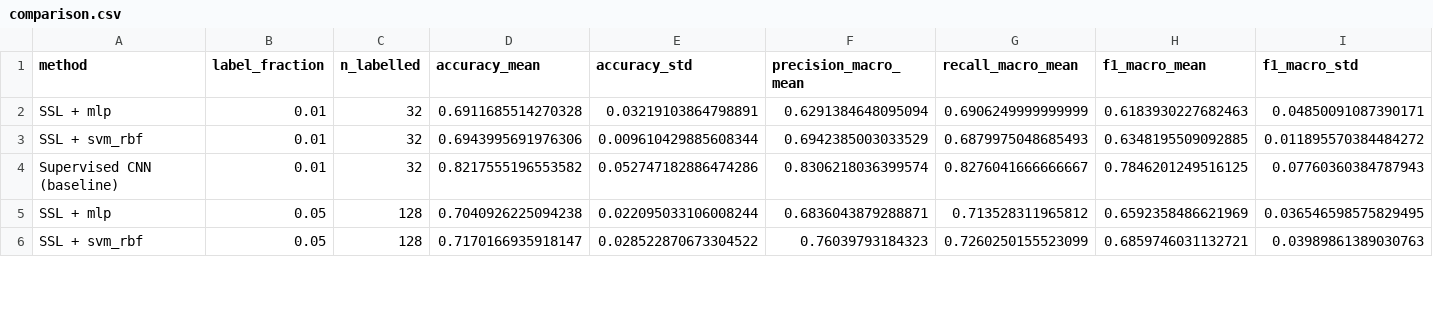
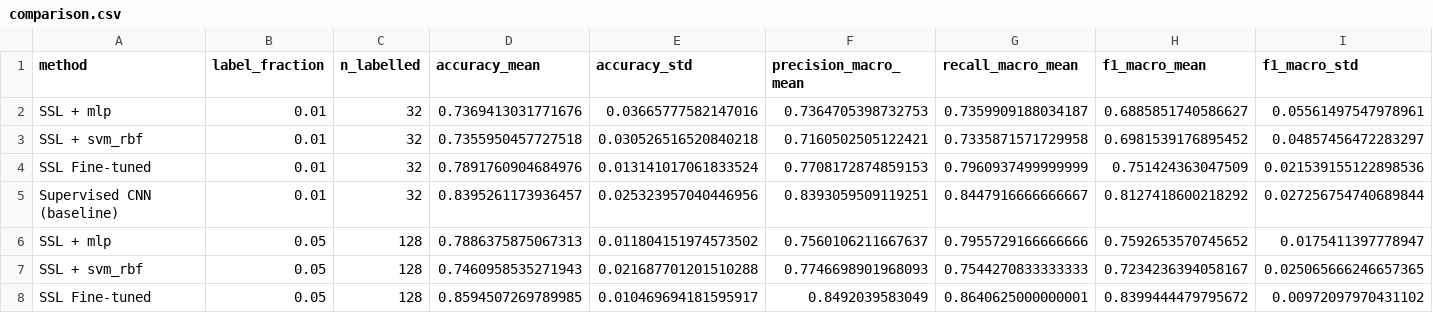
Before and after one commit to snehabvarghese/vibration-ssl-pdm, a CSV file: results/metrics/comparison.csv, drawn as a sheet; only a part is shown; the diff covers the shown part only.

Commit message:
Complete Phase 1: record-aware SSL pretraining, fine-tuning arm, smoke tests, notebooks, and evaluation updates

```diff
--- a/results/metrics/comparison.csv
+++ b/results/metrics/comparison.csv
@@ -1,6 +1,8 @@
 method,label_fraction,n_labelled,accuracy_mean,accuracy_std,precision_macro_mean,recall_macro_mean,f1_macro_mean,f1_macro_std
-SSL + mlp,0.01,32,0.6911685514270328,0.03219103864798891,0.6291384648095094,0.6906249999999999,0.6183930227682463,0.04850091087390171
-SSL + svm_rbf,0.01,32,0.6943995691976306,0.009610429885608344,0.6942385003033529,0.6879975048685493,0.6348195509092885,0.011895570384484272
-Supervised CNN (baseline),0.01,32,0.8217555196553582,0.052747182886474286,0.8306218036399574,0.8276041666666667,0.7846201249516125,0.07760360384787943
-SSL + mlp,0.05,128,0.7040926225094238,0.022095033106008244,0.6836043879288871,0.713528311965812,0.6592358486621969,0.036546598575829495
-SSL + svm_rbf,0.05,128,0.7170166935918147,0.028522870673304522,0.76039793184323,0.7260250155523099,0.6859746031132721,0.03989861389030763
+SSL + mlp,0.01,32,0.7369413031771676,0.03665777582147016,0.7364705398732753,0.7359909188034187,0.6885851740586627,0.05561497547978961
+SSL + svm_rbf,0.01,32,0.7355950457727518,0.030526516520840218,0.7160502505122421,0.7335871571729958,0.6981539176895452,0.04857456472283297
+SSL Fine-tuned,0.01,32,0.7891760904684976,0.013141017061833524,0.7708172874859153,0.7960937499999999,0.751424363047509,0.021539155122898536
+Supervised CNN (baseline),0.01,32,0.8395261173936457,0.025323957040446956,0.8393059509119251,0.8447916666666667,0.8127418600218292,0.027256754740689844
+SSL + mlp,0.05,128,0.7886375875067313,0.011804151974573502,0.7560106211667637,0.7955729166666666,0.7592653570745652,0.0175411397778947
+SSL + svm_rbf,0.05,128,0.7460958535271943,0.021687701201510288,0.7746698901968093,0.7544270833333333,0.7234236394058167,0.025065666246657365
+SSL Fine-tuned,0.05,128,0.8594507269789985,0.010469694181595917,0.8492039583049,0.8640625000000001,0.8399444479795672,0.00972097970431102
```
Also changed, not shown: 2 added rows and 42 edited cells elsewhere in this file, 36 other files.
